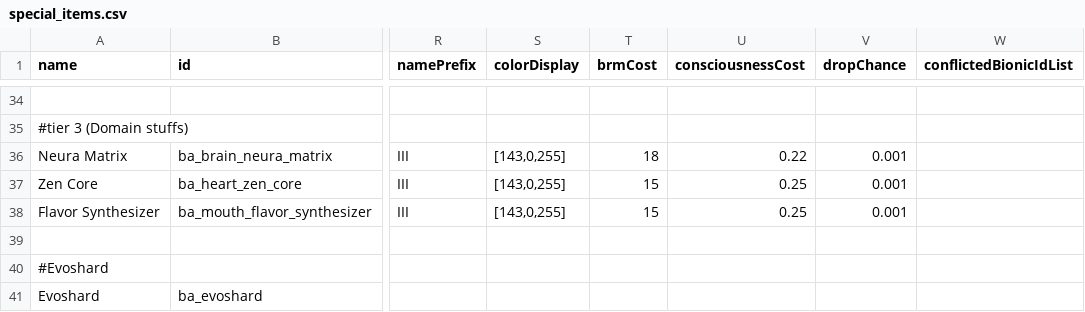
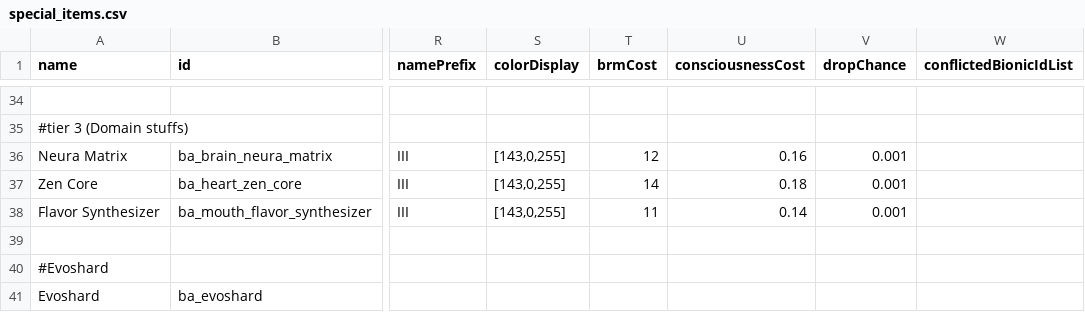
Before and after one commit to CosmicFishi/Bionic-Alteration, a CSV file: data/campaign/special_items.csv, drawn as a sheet; only a part is shown, gaps mark what is left out; the diff names each change by its address in the sheet, - before the commit and + after, or states it on an @@ line.

```diff
--- a/data/campaign/special_items.csv
+++ b/data/campaign/special_items.csv
-T36 (brmCost): 18
+T36 (brmCost): 12
-U36 (consciousnessCost): 0.22
+U36 (consciousnessCost): 0.16
-T37 (brmCost): 15
+T37 (brmCost): 14
-U37 (consciousnessCost): 0.25
+U37 (consciousnessCost): 0.18
-T38 (brmCost): 15
+T38 (brmCost): 11
-U38 (consciousnessCost): 0.25
+U38 (consciousnessCost): 0.14
```
Also changed, not shown: data/bionic/overclock_data.csv, data/campaign/rules.csv, 8 other files.
